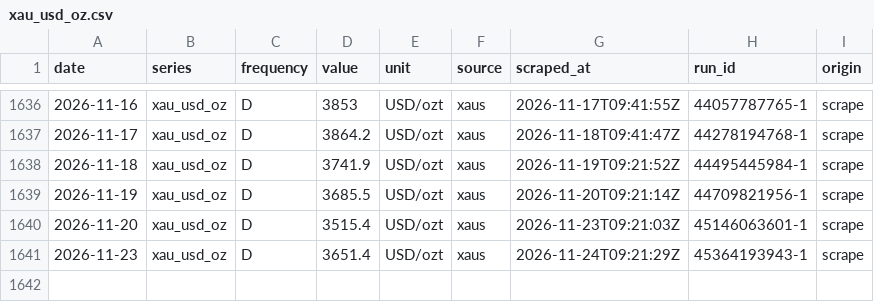
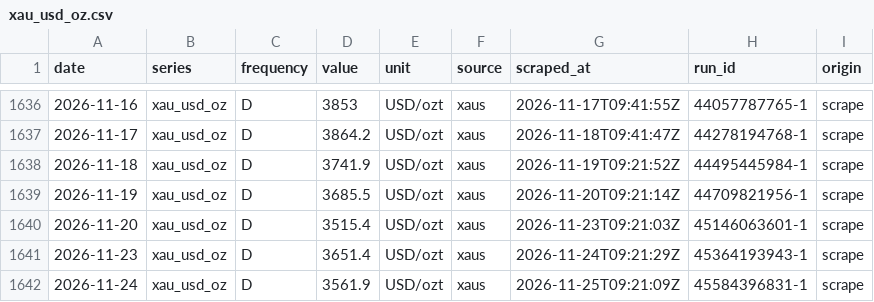
Before and after one commit to hafidznrg/gold-price-tracker, a CSV file: data/macro/xau_usd_oz.csv, drawn as a sheet; only a part is shown, gaps mark what is left out; the diff names each change by its address in the sheet, - before the commit and + after, or states it on an @@ line.

```diff
--- a/data/macro/xau_usd_oz.csv
+++ b/data/macro/xau_usd_oz.csv
+row 1642: 2026-11-24 | xau_usd_oz | D | 3561.9 | USD/ozt | xaus | 2026-11-25T09:21:09Z | 45584396831-1 | scrape
```
Also changed, not shown: data/macro/usd_idr_jisdor.csv, 5 other files.
